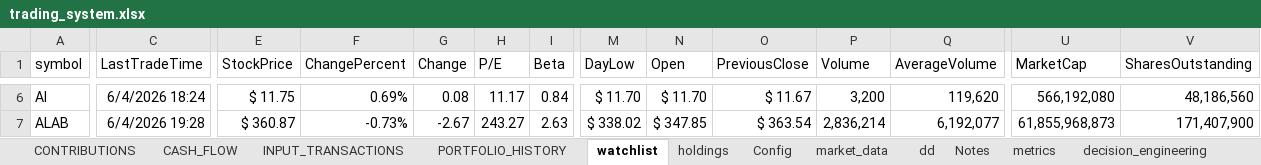
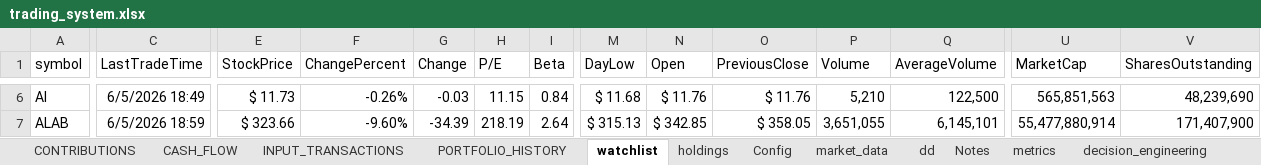
Before and after one commit to husainnatha/tradingsystem, an Excel workbook: dashboard/trading_system.xlsx, sheet watchlist, drawn as a sheet; only a part is shown, gaps mark what is left out; values as stored, in another font and other column widths than the file's, no borders; table styles not drawn; the diff covers the shown part only; the diff names each change by its address in the sheet, - before the commit and + after, or states it on an @@ line.

```diff
--- a/dashboard/trading_system.xlsx (sheet watchlist)
+++ b/dashboard/trading_system.xlsx (sheet watchlist)
-C6 (LastTradeTime): 6/4/2026 18:24
+C6 (LastTradeTime): 6/5/2026 18:49
-E6 (StockPrice): $ 11.75
+E6 (StockPrice): $ 11.73
-F6 (ChangePercent): 0.69%
+F6 (ChangePercent): -0.26%
-G6 (Change): 0.08
+G6 (Change): -0.03
-H6 (P/E): 11.17
+H6 (P/E): 11.15
-M6 (DayLow): $ 11.70
+M6 (DayLow): $ 11.68
-N6 (Open): $ 11.70
+N6 (Open): $ 11.76
-O6 (PreviousClose): $ 11.67
+O6 (PreviousClose): $ 11.76
-P6 (Volume): 3,200
+P6 (Volume): 5,210
-Q6 (AverageVolume): 119,620
+Q6 (AverageVolume): 122,500
-U6 (MarketCap): 566,192,080
+U6 (MarketCap): 565,851,563
-V6 (SharesOutstanding): 48,186,560
+V6 (SharesOutstanding): 48,239,690
-C7 (LastTradeTime): 6/4/2026 19:28
+C7 (LastTradeTime): 6/5/2026 18:59
-E7 (StockPrice): $ 360.87
+E7 (StockPrice): $ 323.66
-F7 (ChangePercent): -0.73%
+F7 (ChangePercent): -9.60%
-G7 (Change): -2.67
+G7 (Change): -34.39
-H7 (P/E): 243.27
+H7 (P/E): 218.19
-I7 (Beta): 2.63
+I7 (Beta): 2.64
-M7 (DayLow): $ 338.02
+M7 (DayLow): $ 315.13
-N7 (Open): $ 347.85
+N7 (Open): $ 342.85
-O7 (PreviousClose): $ 363.54
+O7 (PreviousClose): $ 358.05
-P7 (Volume): 2,836,214
+P7 (Volume): 3,651,055
-Q7 (AverageVolume): 6,192,077
+Q7 (AverageVolume): 6,145,101
-U7 (MarketCap): 61,855,968,873
+U7 (MarketCap): 55,477,880,914
```
Also changed, not shown: 1108 edited cells and cell formats elsewhere in this sheet, sheet holdings, sheet CASH_FLOW, sheet Config, hidden cells, 10 other files.
